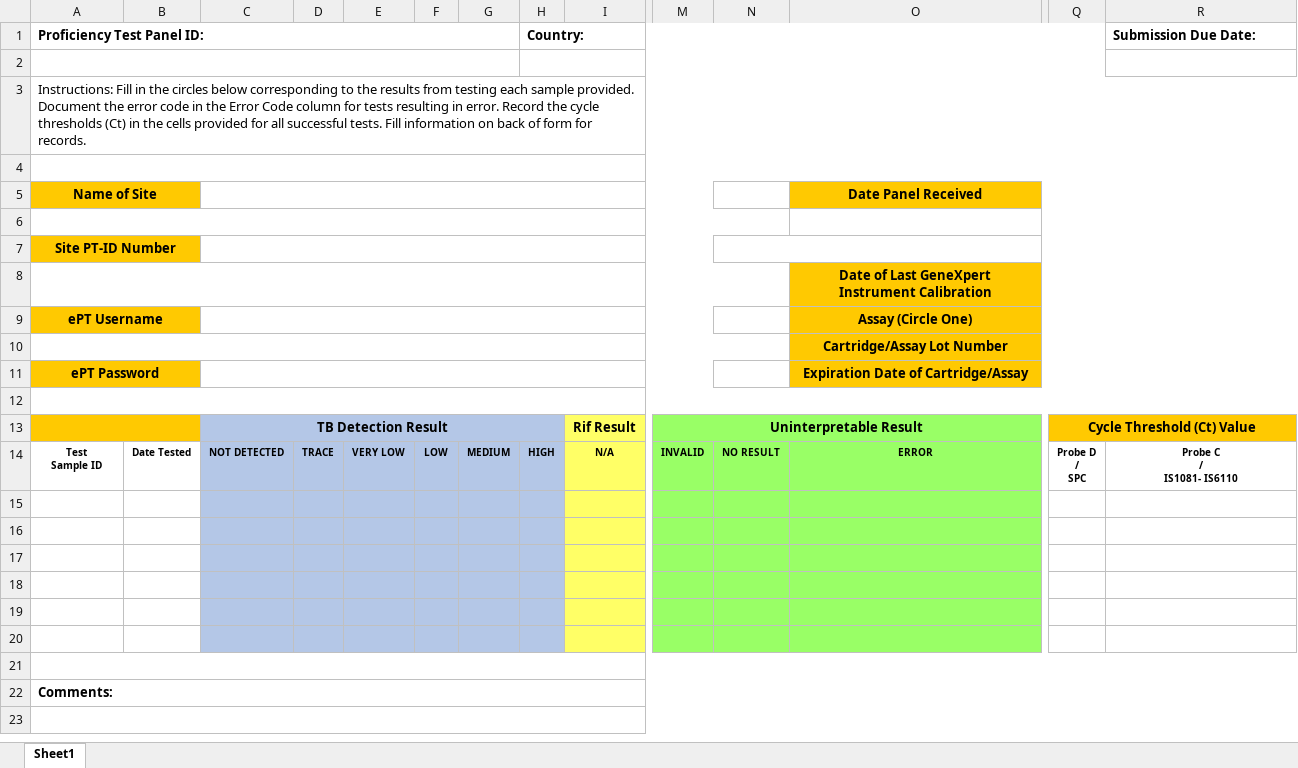
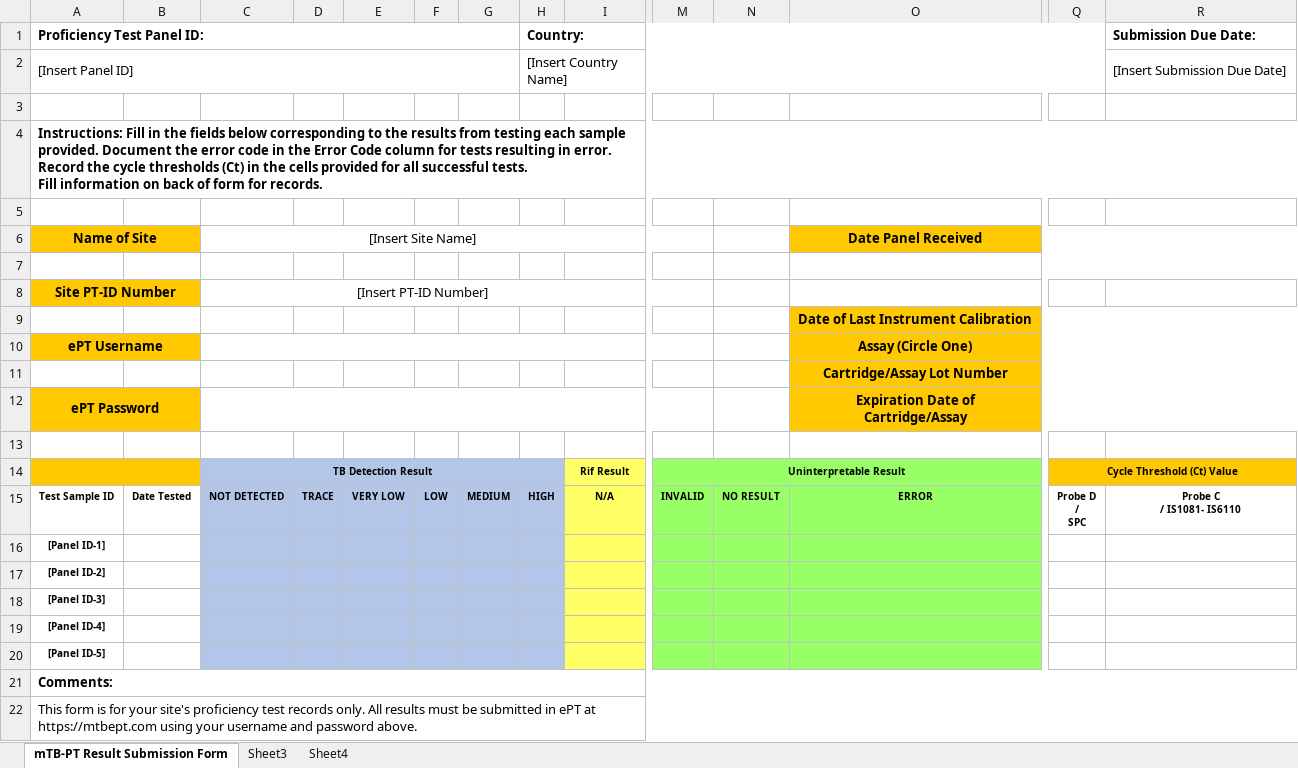
Before and after one commit to deforay/ept, an Excel workbook: public/files/tb/tb-excel-form.xlsx, sheet mTB-PT Result Submission Form, drawn as a sheet; only a part is shown, gaps mark what is left out; values as stored, in another font and other column widths than the file's, no borders; removed rows and columns are numbered as before the commit, all else as after; rows hold the shown columns only; ↵ is a line break in a cell; the diff covers the shown part only; the diff names each change by its address in the sheet, - before the commit and + after, or states it on an @@ line.

Commit message:
Updated tb download form template

```diff
--- a/public/files/tb/tb-excel-form.xlsx (sheet mTB-PT Result Submission Form)
+++ b/public/files/tb/tb-excel-form.xlsx (sheet mTB-PT Result Submission Form)
-sheet tab: Sheet1
+sheet tab: mTB-PT Result Submission Form
+sheet tab: Sheet3
+sheet tab: Sheet4
-A1: Proficiency Test Panel ID:
+A1: Proﬁciency Test Panel ID:
+row 2: [Insert Panel ID] |  |  |  |  |  |  | [Insert Country Name] |  |  |  |  |  | [Insert Submission Due Date]
-A2:G2 merged
-H2:Q2 merged
-R2:W2 merged
-A4 (Proﬁciency Test Panel ID:): …in the circles below corresponding…
+A4 (Proﬁciency Test Panel ID:): …in the fields below corresponding…
-A4 bold: off
+A4 bold: on
-A4:W4 merged
-C6: (empty)
+C6: [Insert Site Name]
-A6:N6 merged
-C8: (empty)
+C8: [Insert PT-ID Number]
-N7:W7 merged
-A8:N8 merged
-O9: Date of Last GeneXpert ↵ Instrument Calibration
+O9: Date of Last Instrument Calibration
-A10:N10 merged
-O12: Expiration Date of Cartridge/Assay
+O12: Expiration Date of ↵ Cartridge/Assay
-A12:W12 merged
@@ C14 text size: smaller @@
@@ I14 text size: smaller @@
@@ M14 text size: smaller @@
@@ Q14 text size: smaller @@
-A15 (Proﬁciency Test Panel ID:): Test ↵ Sample ID
+A15 (Proﬁciency Test Panel ID:): Test Sample ID
-R15 (Submission Due Date:): Probe C ↵ / ↵ IS1081- IS6110
+R15 (Submission Due Date:): Probe C ↵ / IS1081- IS6110
-A16 (Proﬁciency Test Panel ID:): (empty)
+A16 (Proﬁciency Test Panel ID:): [Panel ID-1]
-A17 (Proﬁciency Test Panel ID:): (empty)
+A17 (Proﬁciency Test Panel ID:): [Panel ID-2]
-A18 (Proﬁciency Test Panel ID:): (empty)
+A18 (Proﬁciency Test Panel ID:): [Panel ID-3]
-A19 (Proﬁciency Test Panel ID:): (empty)
+A19 (Proﬁciency Test Panel ID:): [Panel ID-4]
-A20 (Proﬁciency Test Panel ID:): (empty)
+A20 (Proﬁciency Test Panel ID:): [Panel ID-5]
-row 20: (empty)
-row 21: (empty)
-A22 (Proﬁciency Test Panel ID:): (empty)
+A22 (Proﬁciency Test Panel ID:): This form is for your site's proﬁciency test records only. All results must be submitted in ePT at https://mtbept.com using your username and password above.
-A23:W24 merged
+A22:W22 merged
```
Also changed, not shown: 2 added rows, 9 removed rows, 5 edited cells, cell formats and merged cells elsewhere in this sheet, 3 other files.
